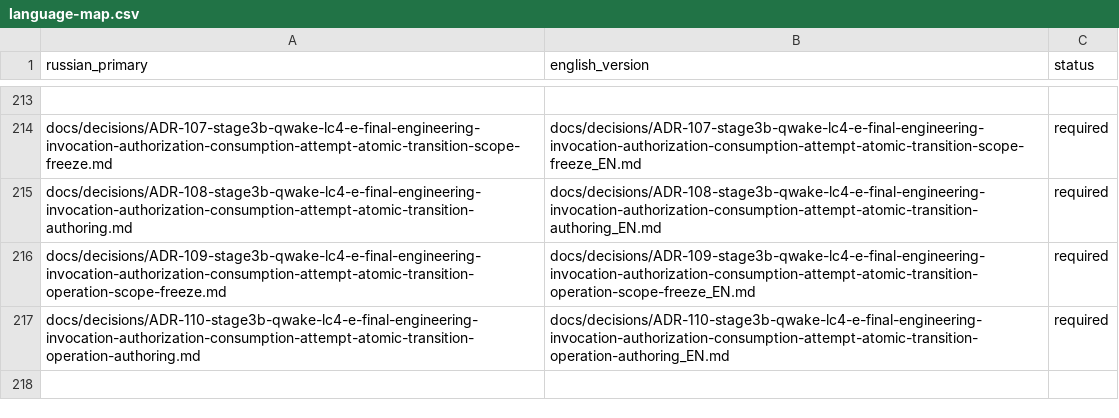
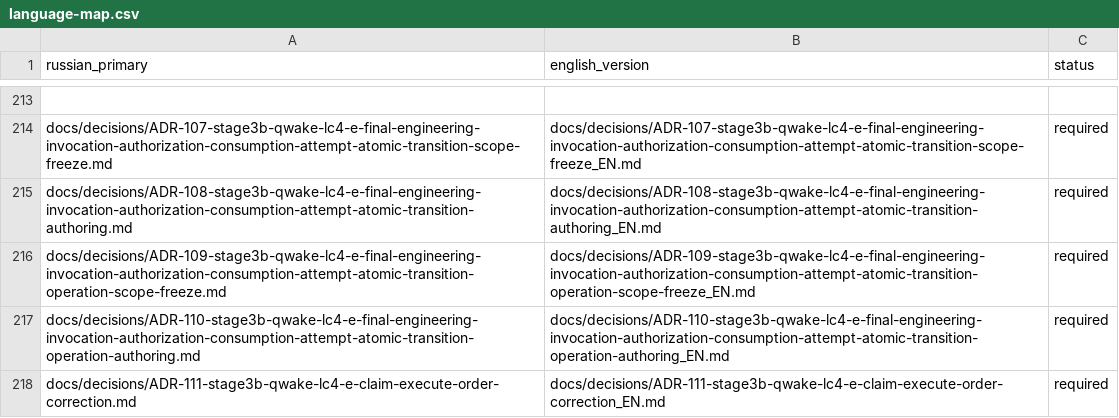
Before and after one commit to attractor-set/torch2pc-layerwise-thesis, a CSV file: docs/language-map.csv, drawn as a sheet; only a part is shown, gaps mark what is left out; the diff names each change by its address in the sheet, - before the commit and + after, or states it on an @@ line.

Commit message:
fix(stage3b): author immutable claim-execute order correction

```diff
--- a/docs/language-map.csv
+++ b/docs/language-map.csv
+row 218: docs/decisions/ADR-111-stage3b-qwake-lc4-e-claim-execute-order-correction.md | docs/decisions/ADR-111-stage3b-qwake-lc4-e-claim-execute-order-correction_EN.md | required
```
Also changed, not shown: 16 other files.
